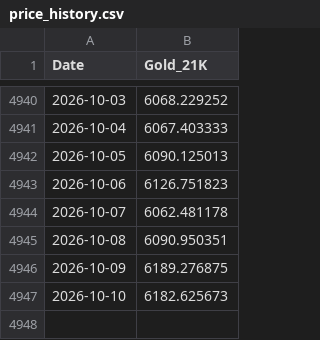
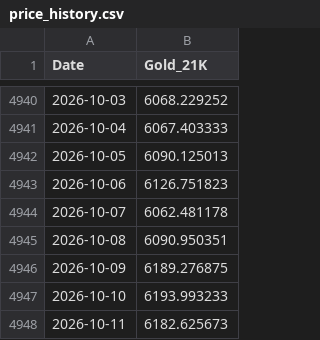
Before and after one commit to ahmed18y/GoldMind2, a CSV file: data/processed/price_history.csv, drawn as a sheet; only a part is shown, gaps mark what is left out.

```diff
--- a/data/processed/price_history.csv
+++ b/data/processed/price_history.csv
@@ -4946,2 +4946,3 @@ Date,Gold_21K
 2026-10-09,6189.276875
-2026-10-10,6182.625673
+2026-10-10,6193.993233
+2026-10-11,6182.625673
```
Also changed, not shown: data/processed/recent_market_window.csv, data/raw/01_TARGET/GoldRate24_Egypt_21K.csv, 8 other files.
